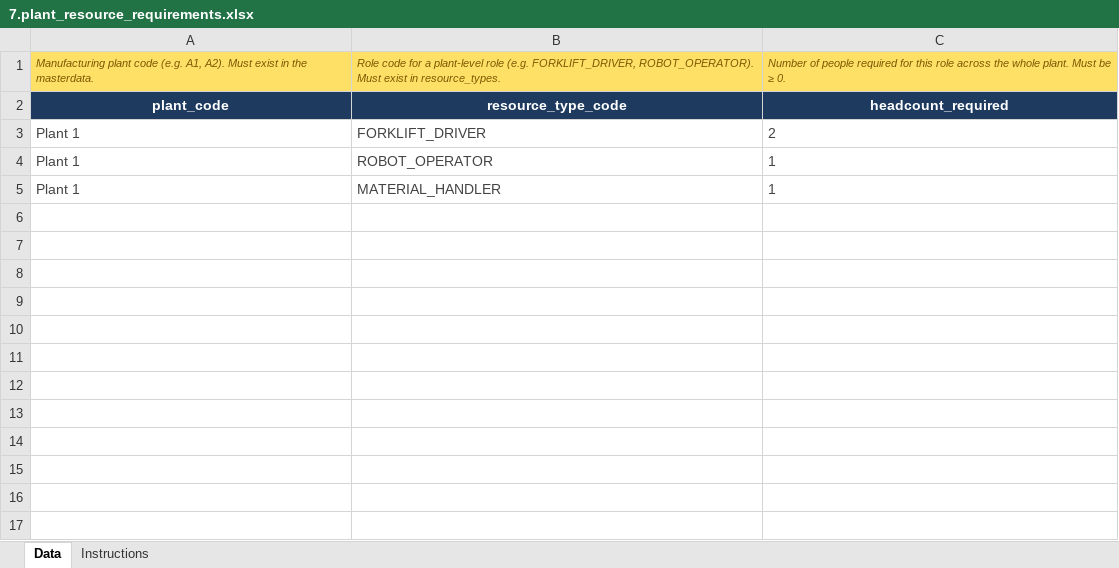
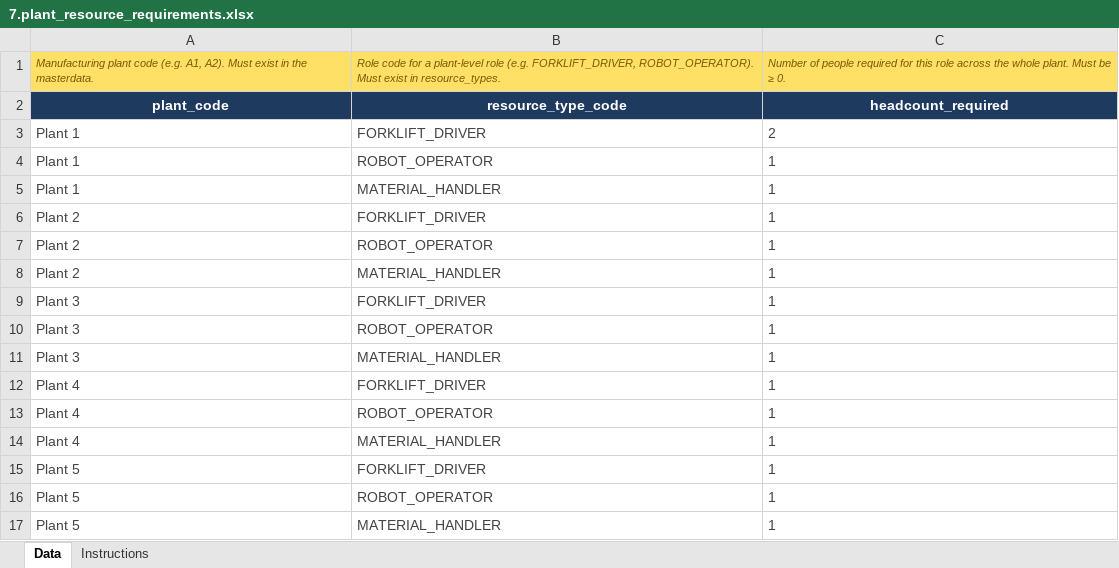
Before and after one commit to domcreatesAI/RCCP, an Excel workbook: uploads_templates/uploads_for_validation/7.plant_resource_requirements.xlsx, sheet Data, drawn as a sheet; values as stored, in another font and other column widths than the file's, no borders; the diff names each change by its address in the sheet, - before the commit and + after, or states it on an @@ line.

```diff
--- a/uploads_templates/uploads_for_validation/7.plant_resource_requirements.xlsx (sheet Data)
+++ b/uploads_templates/uploads_for_validation/7.plant_resource_requirements.xlsx (sheet Data)
+row 6: Plant 2 | FORKLIFT_DRIVER | 1
+row 7: Plant 2 | ROBOT_OPERATOR | 1
+row 8: Plant 2 | MATERIAL_HANDLER | 1
+row 9: Plant 3 | FORKLIFT_DRIVER | 1
+row 10: Plant 3 | ROBOT_OPERATOR | 1
+row 11: Plant 3 | MATERIAL_HANDLER | 1
+row 12: Plant 4 | FORKLIFT_DRIVER | 1
+row 13: Plant 4 | ROBOT_OPERATOR | 1
+row 14: Plant 4 | MATERIAL_HANDLER | 1
+row 15: Plant 5 | FORKLIFT_DRIVER | 1
+row 16: Plant 5 | ROBOT_OPERATOR | 1
+row 17: Plant 5 | MATERIAL_HANDLER | 1
```
Also changed, not shown: uploads_templates/uploads_for_validation/10.warehouse_capacity.xlsx, uploads_templates/uploads_for_validation/5.line_resource_requirements.xlsx, 12 other files.
